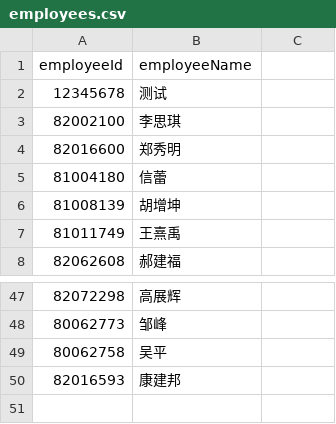
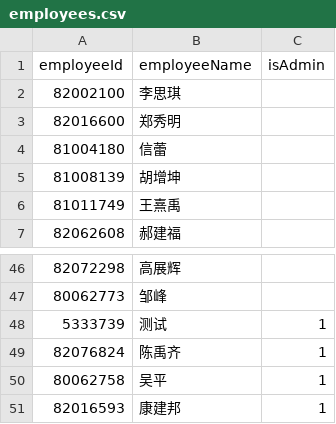
Before and after one commit to KukifyJeff/SafePatrol, a CSV file: app/src/main/assets/config/employees.csv, drawn as a sheet; only a part is shown, gaps mark what is left out; removed rows and columns are numbered as before the commit, all else as after; the diff names each change by its address in the sheet, - before the commit and + after, or states it on an @@ line.

```diff
--- a/app/src/main/assets/config/employees.csv
+++ b/app/src/main/assets/config/employees.csv
-C1: (empty)
+C1: isAdmin
-row 2: 12345678 | 测试
+row 48: 5333739 | 测试 | 1
+row 49: 82076824 | 陈禹齐 | 1
-C50:C51 (isAdmin): (empty)
+C50:C51 (isAdmin): 1
```
Also changed, not shown: app/src/main/assets/config/equipments.csv, app/src/main/assets/config/points.csv, 29 other files.
